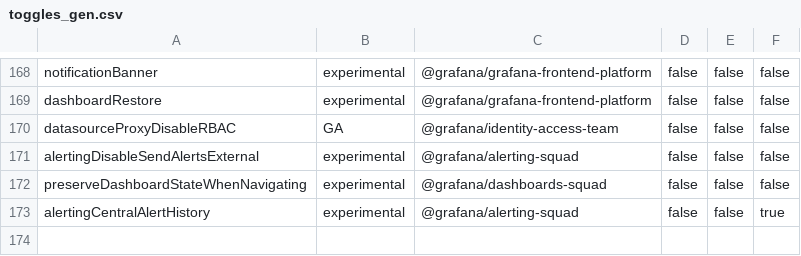
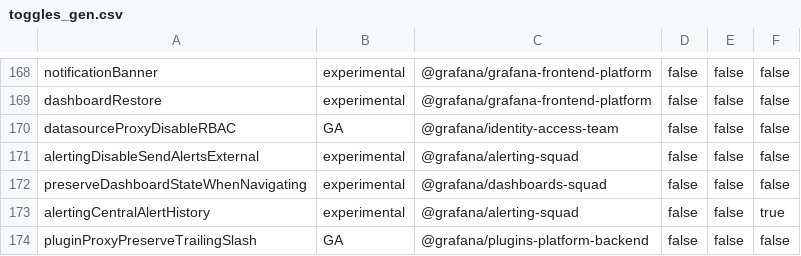
Before and after one commit to storpool/grafana, a CSV file: pkg/services/featuremgmt/toggles_gen.csv, drawn as a sheet; only a part is shown, gaps mark what is left out; the diff names each change by its address in the sheet, - before the commit and + after, or states it on an @@ line.

Commit message:
Plugins: Preserve trailing slash in plugin proxy (#86859)
* Plugins: Preserve trailing slash in plugin proxy

* enable toggle by default

```diff
--- a/pkg/services/featuremgmt/toggles_gen.csv
+++ b/pkg/services/featuremgmt/toggles_gen.csv
+row 174: pluginProxyPreserveTrailingSlash | GA | @grafana/plugins-platform-backend | false | false | false
```
Also changed, not shown: 10 other files.
